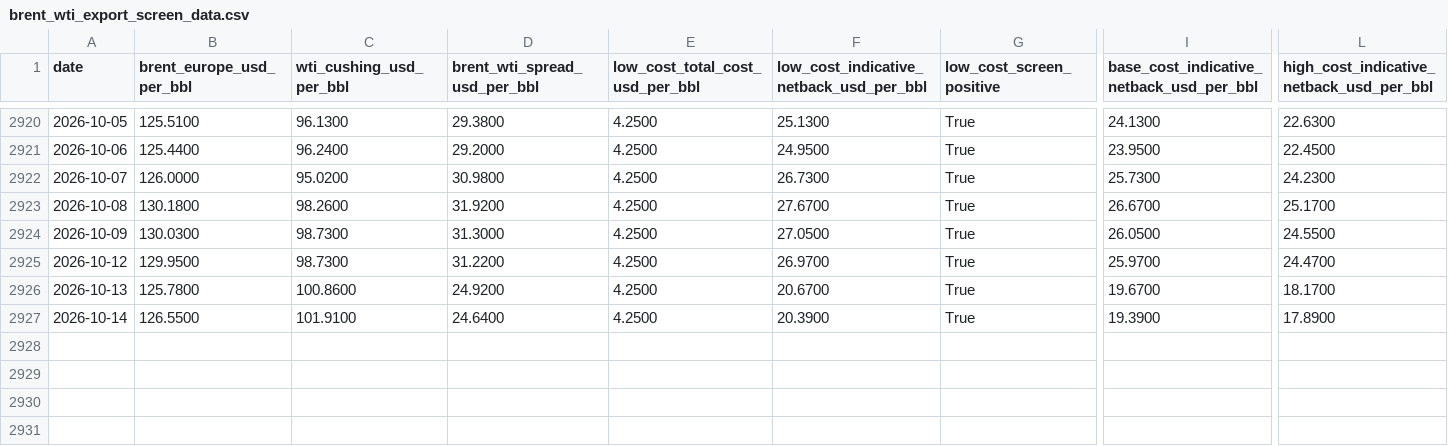
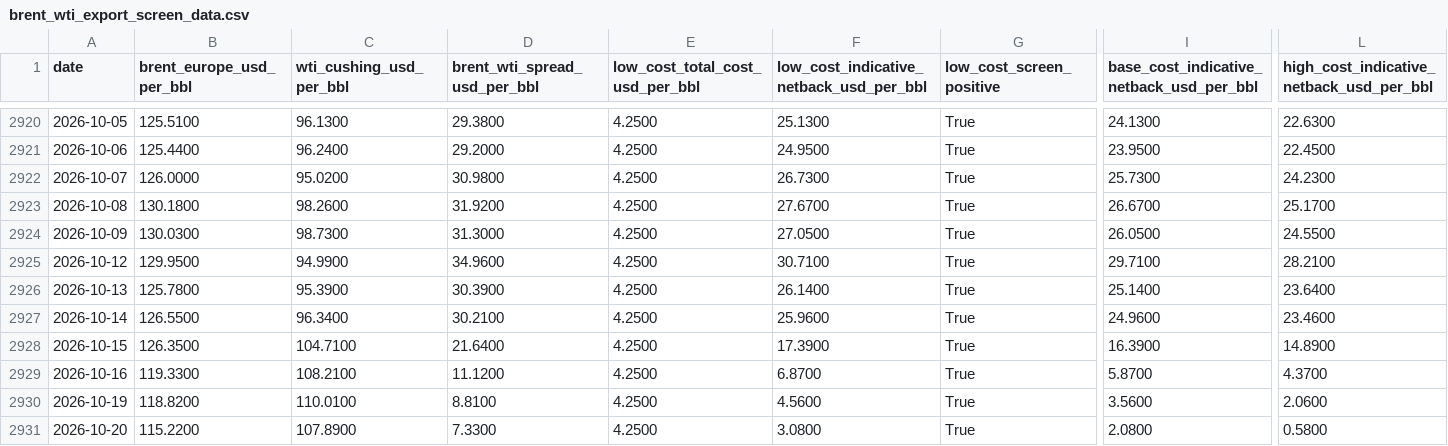
Before and after one commit to mohamedmadkour62005-beep/brent-wti-shipping-sensitivity, a CSV file: output/brent_wti_export_screen_data.csv, drawn as a sheet; only a part is shown, gaps mark what is left out; rows hold the shown columns only; the diff names each change by its address in the sheet, - before the commit and + after, or states it on an @@ line.

```diff
--- a/output/brent_wti_export_screen_data.csv
+++ b/output/brent_wti_export_screen_data.csv
-C2925 (wti_cushing_usd_per_bbl): 98.7300
+C2925 (wti_cushing_usd_per_bbl): 94.9900
-D2925 (brent_wti_spread_usd_per_bbl): 31.2200
+D2925 (brent_wti_spread_usd_per_bbl): 34.9600
-F2925: 26.9700
+F2925: 30.7100
-I2925: 25.9700
+I2925: 29.7100
-L2925: 24.4700
+L2925: 28.2100
-C2926 (wti_cushing_usd_per_bbl): 100.8600
+C2926 (wti_cushing_usd_per_bbl): 95.3900
-D2926 (brent_wti_spread_usd_per_bbl): 24.9200
+D2926 (brent_wti_spread_usd_per_bbl): 30.3900
-F2926: 20.6700
+F2926: 26.1400
-I2926: 19.6700
+I2926: 25.1400
-L2926: 18.1700
+L2926: 23.6400
-C2927 (wti_cushing_usd_per_bbl): 101.9100
+C2927 (wti_cushing_usd_per_bbl): 96.3400
-D2927 (brent_wti_spread_usd_per_bbl): 24.6400
+D2927 (brent_wti_spread_usd_per_bbl): 30.2100
-F2927: 20.3900
+F2927: 25.9600
-I2927: 19.3900
+I2927: 24.9600
-L2927: 17.8900
+L2927: 23.4600
+row 2928: 2026-10-15 | 126.3500 | 104.7100 | 21.6400 | 4.2500 | 17.3900 | True | 16.3900 | 14.8900
+row 2929: 2026-10-16 | 119.3300 | 108.2100 | 11.1200 | 4.2500 | 6.8700 | True | 5.8700 | 4.3700
+row 2930: 2026-10-19 | 118.8200 | 110.0100 | 8.8100 | 4.2500 | 4.5600 | True | 3.5600 | 2.0600
+row 2931: 2026-10-20 | 115.2200 | 107.8900 | 7.3300 | 4.2500 | 3.0800 | True | 2.0800 | 0.5800
```
Also changed, not shown: output/brent_wti_base_cost_episodes.csv, output/brent_wti_export_screen_summary.csv, 2 other files.
